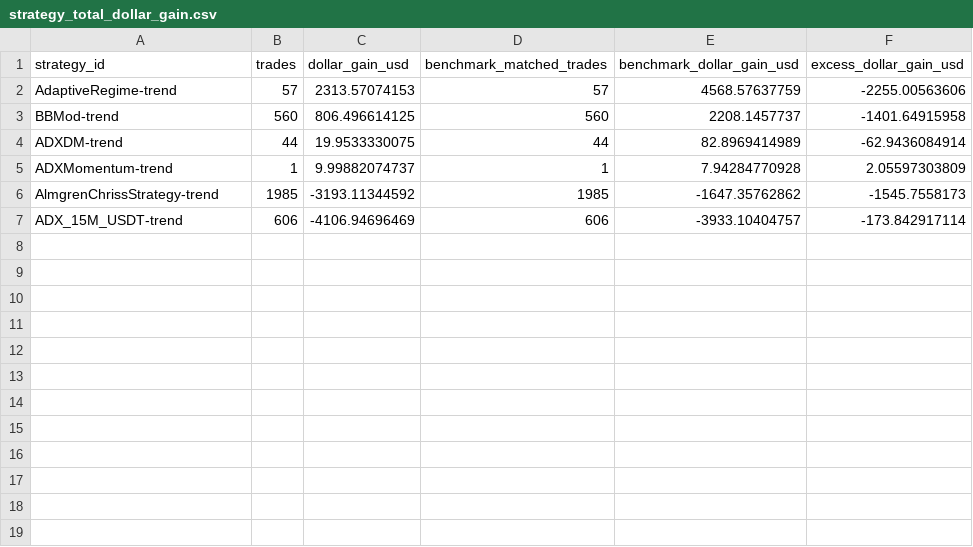
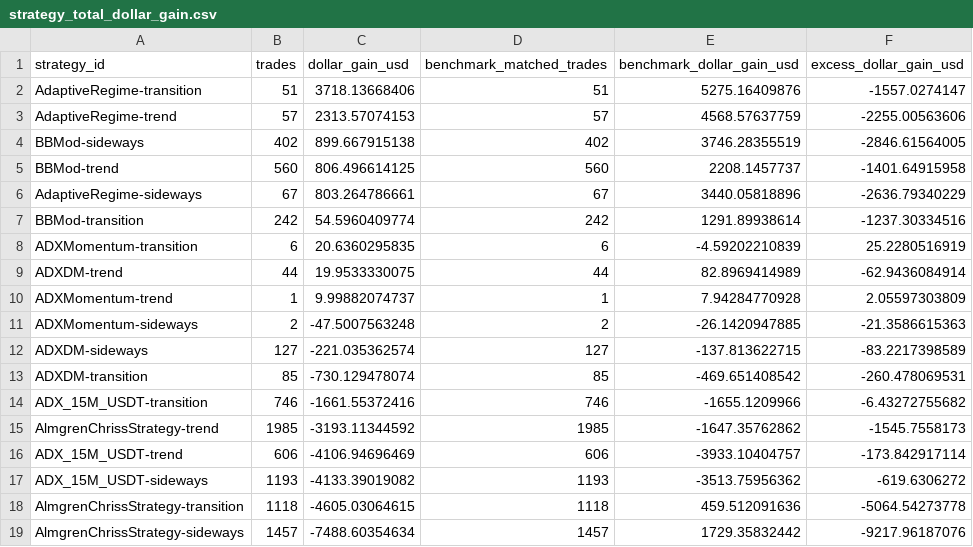
Before and after one commit to M1ch43lV/strategy-audit, a CSV file: results/regime/specialist_evaluation/model2/strategy_total_dollar_gain.csv, drawn as a sheet.

```diff
--- a/results/regime/specialist_evaluation/model2/strategy_total_dollar_gain.csv
+++ b/results/regime/specialist_evaluation/model2/strategy_total_dollar_gain.csv
@@ -1,7 +1,19 @@
 strategy_id,trades,dollar_gain_usd,benchmark_matched_trades,benchmark_dollar_gain_usd,excess_dollar_gain_usd
+AdaptiveRegime-transition,51,3718.13668406,51,5275.16409876,-1557.0274147
 AdaptiveRegime-trend,57,2313.57074153,57,4568.57637759,-2255.00563606
+BBMod-sideways,402,899.667915138,402,3746.28355519,-2846.61564005
 BBMod-trend,560,806.496614125,560,2208.1457737,-1401.64915958
+AdaptiveRegime-sideways,67,803.264786661,67,3440.05818896,-2636.79340229
+BBMod-transition,242,54.5960409774,242,1291.89938614,-1237.30334516
+ADXMomentum-transition,6,20.6360295835,6,-4.59202210839,25.2280516919
 ADXDM-trend,44,19.9533330075,44,82.8969414989,-62.9436084914
 ADXMomentum-trend,1,9.99882074737,1,7.94284770928,2.05597303809
+ADXMomentum-sideways,2,-47.5007563248,2,-26.1420947885,-21.3586615363
+ADXDM-sideways,127,-221.035362574,127,-137.813622715,-83.2217398589
+ADXDM-transition,85,-730.129478074,85,-469.651408542,-260.478069531
+ADX_15M_USDT-transition,746,-1661.55372416,746,-1655.1209966,-6.43272755682
 AlmgrenChrissStrategy-trend,1985,-3193.11344592,1985,-1647.35762862,-1545.7558173
 ADX_15M_USDT-trend,606,-4106.94696469,606,-3933.10404757,-173.842917114
+ADX_15M_USDT-sideways,1193,-4133.39019082,1193,-3513.75956362,-619.6306272
+AlmgrenChrissStrategy-transition,1118,-4605.03064615,1118,459.512091636,-5064.54273778
+AlmgrenChrissStrategy-sideways,1457,-7488.60354634,1457,1729.35832442,-9217.96187076
```
Also changed, not shown: results/regime/specialist_evaluation/model1/coin_specialist_ranking.csv, results/regime/specialist_evaluation/model1/strategy_total_dollar_gain.csv, 54 other files.
